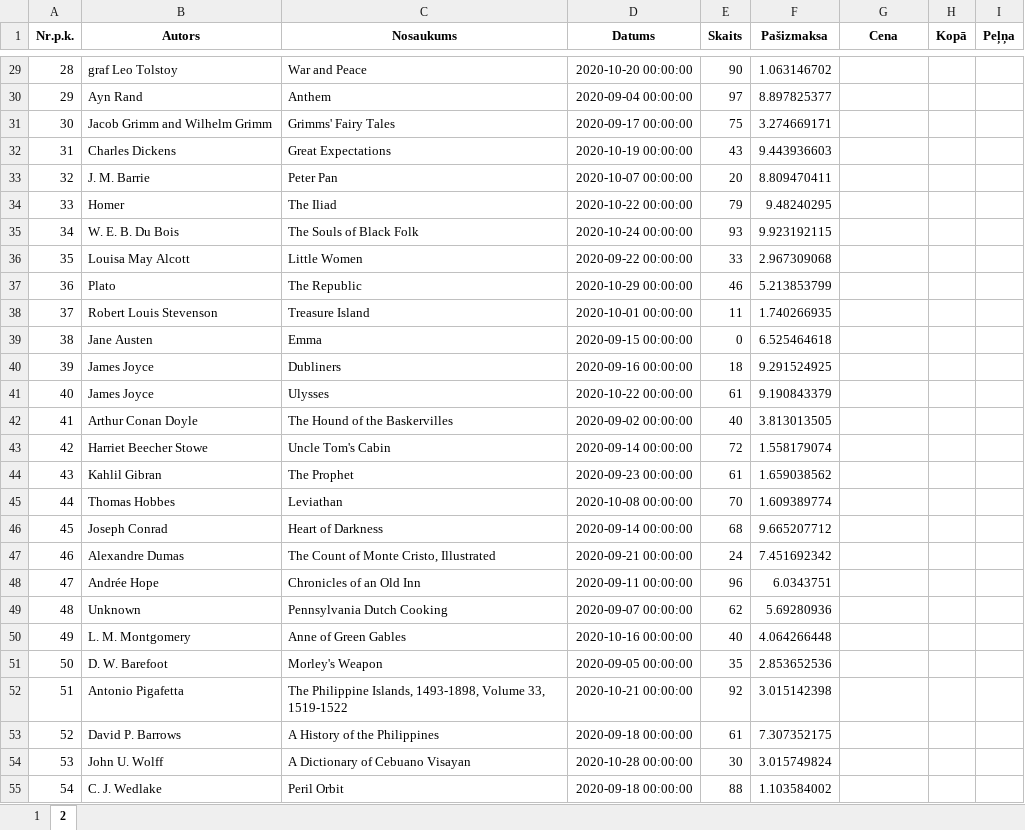
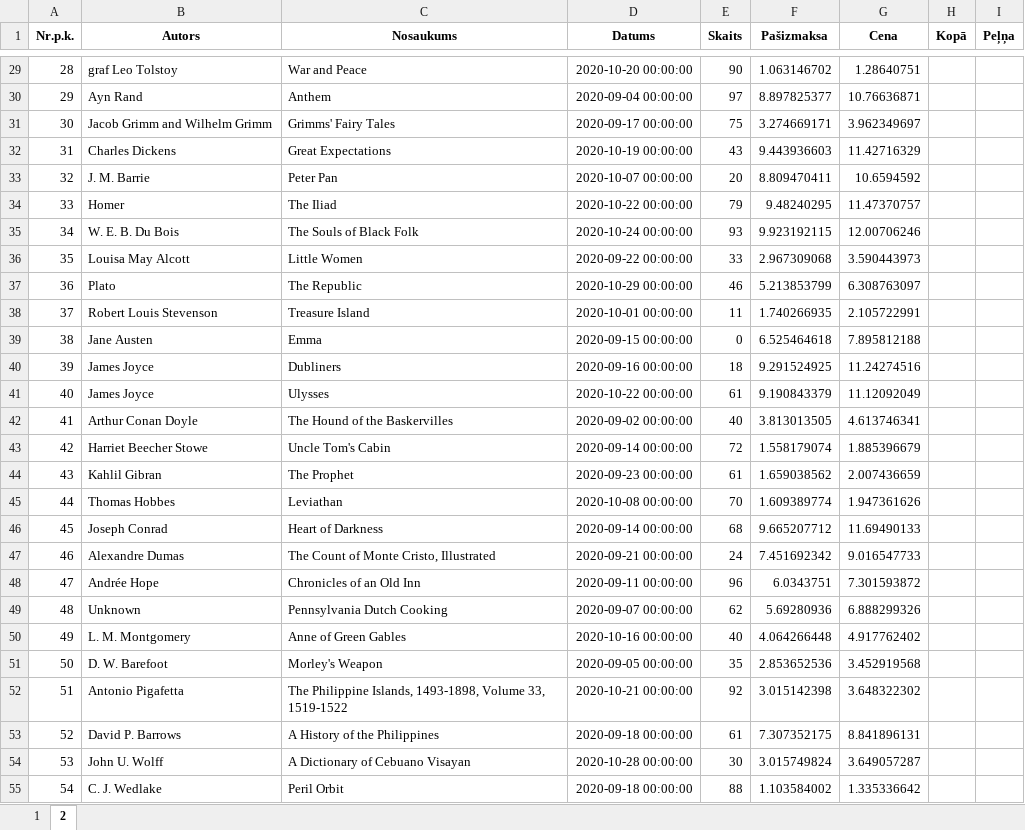
Before and after one commit to annijara/VBA, an Excel workbook: jauns_fails2.xlsx, sheet 2, drawn as a sheet; only a part is shown, gaps mark what is left out; values as stored, in another font and other column widths than the file's, no borders; the diff covers the shown part only; the diff names each change by its address in the sheet, - before the commit and + after, or states it on an @@ line.

```diff
--- a/jauns_fails2.xlsx (sheet 2)
+++ b/jauns_fails2.xlsx (sheet 2)
-G29 (Cena): (empty)
+G29 (Cena): 1.28640751
-G30 (Cena): (empty)
+G30 (Cena): 10.76636871
-G31 (Cena): (empty)
+G31 (Cena): 3.962349697
-G32 (Cena): (empty)
+G32 (Cena): 11.42716329
-G33 (Cena): (empty)
+G33 (Cena): 10.6594592
-G34 (Cena): (empty)
+G34 (Cena): 11.47370757
-G35 (Cena): (empty)
+G35 (Cena): 12.00706246
-G36 (Cena): (empty)
+G36 (Cena): 3.590443973
-G37 (Cena): (empty)
+G37 (Cena): 6.308763097
-G38 (Cena): (empty)
+G38 (Cena): 2.105722991
-G39 (Cena): (empty)
+G39 (Cena): 7.895812188
-G40 (Cena): (empty)
+G40 (Cena): 11.24274516
-G41 (Cena): (empty)
+G41 (Cena): 11.12092049
-G42 (Cena): (empty)
+G42 (Cena): 4.613746341
-G43 (Cena): (empty)
+G43 (Cena): 1.885396679
-G44 (Cena): (empty)
+G44 (Cena): 2.007436659
-G45 (Cena): (empty)
+G45 (Cena): 1.947361626
-G46 (Cena): (empty)
+G46 (Cena): 11.69490133
-G47 (Cena): (empty)
+G47 (Cena): 9.016547733
-G48 (Cena): (empty)
+G48 (Cena): 7.301593872
-G49 (Cena): (empty)
+G49 (Cena): 6.888299326
-G50 (Cena): (empty)
+G50 (Cena): 4.917762402
-G51 (Cena): (empty)
+G51 (Cena): 3.452919568
-G52 (Cena): (empty)
+G52 (Cena): 3.648322302
-G53 (Cena): (empty)
+G53 (Cena): 8.841896131
-G54 (Cena): (empty)
+G54 (Cena): 3.649057287
-G55 (Cena): (empty)
+G55 (Cena): 1.335336642
```
Also changed, not shown: 71 edited cells elsewhere in this sheet, sheet 1.
